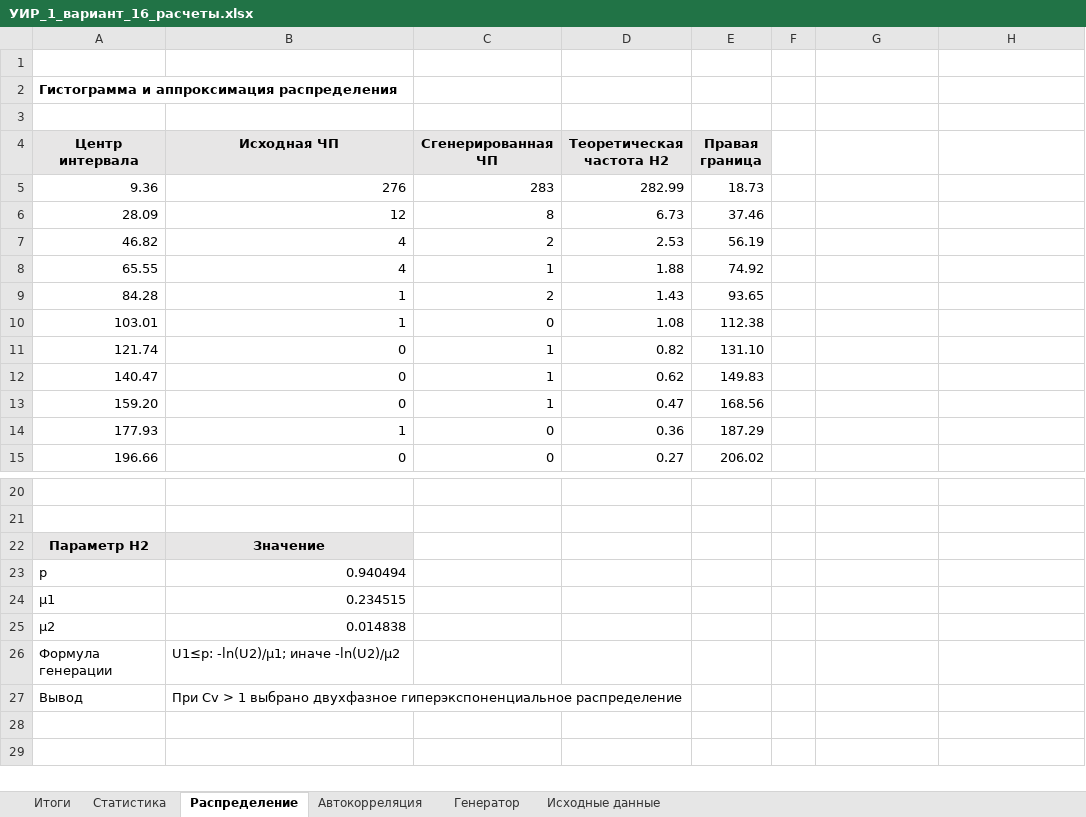
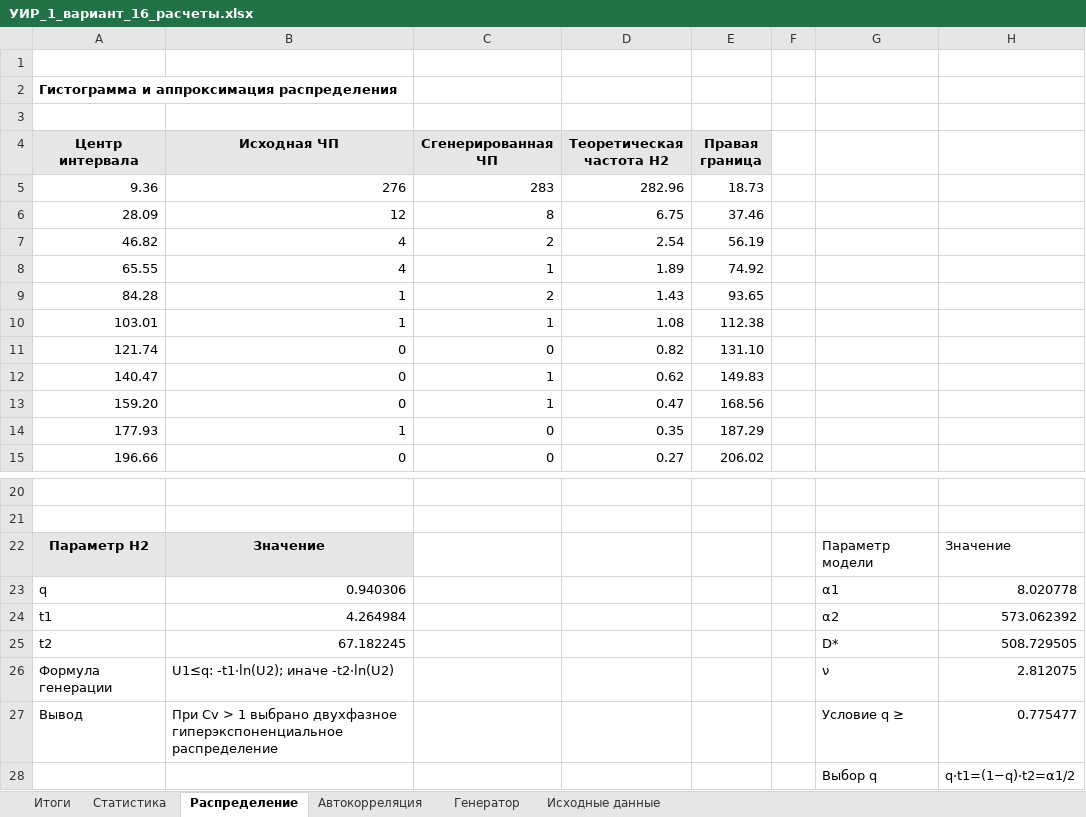
Before and after one commit to delovoyhomie/ITMO_labs, an Excel workbook: Modeling/Lab1/УИР_1_вариант_16_расчеты.xlsx, sheet Распределение, drawn as a sheet; only a part is shown, gaps mark what is left out; values as stored, in another font and other column widths than the file's, no borders; charts and pictures not drawn; removed rows and columns are numbered as before the commit, all else as after; the diff names each change by its address in the sheet, - before the commit and + after, or states it on an @@ line.

```diff
--- a/Modeling/Lab1/УИР_1_вариант_16_расчеты.xlsx (sheet Распределение)
+++ b/Modeling/Lab1/УИР_1_вариант_16_расчеты.xlsx (sheet Распределение)
-D5 (Теоретическая частота H2): 282.99
+D5 (Теоретическая частота H2): 282.96
-D6 (Теоретическая частота H2): 6.73
+D6 (Теоретическая частота H2): 6.75
-D7 (Теоретическая частота H2): 2.53
+D7 (Теоретическая частота H2): 2.54
-D8 (Теоретическая частота H2): 1.88
+D8 (Теоретическая частота H2): 1.89
-C10 (Сгенерированная ЧП): 0
+C10 (Сгенерированная ЧП): 1
-C11 (Сгенерированная ЧП): 1
+C11 (Сгенерированная ЧП): 0
-D14 (Теоретическая частота H2): 0.36
+D14 (Теоретическая частота H2): 0.35
-G22: (empty)
+G22: Параметр модели
-H22: (empty)
+H22: Значение
-row 23: p | 0.940494
-row 24: μ1 | 0.234515
-row 25: μ2 | 0.014838
+row 23: q | 0.940306 |  |  |  |  | α1 | 8.020778
+row 24: t1 | 4.264984 |  |  |  |  | α2 | 573.062392
+row 25: t2 | 67.182245 |  |  |  |  | D* | 508.729505
-B26 (Исходная ЧП): U1≤p: -ln(U2)/μ1; иначе -ln(U2)/μ2
+B26 (Исходная ЧП): U1≤q: -t1·ln(U2); иначе -t2·ln(U2)
-G26: (empty)
+G26: ν
-H26: (empty)
+H26: 2.812075
-G27: (empty)
+G27: Условие q ≥
-H27: (empty)
+H27: 0.775477
+row 28:  |  |  |  |  |  | Выбор q | q·t1=(1−q)·t2=α1/2
```
Also changed, not shown: sheet Генератор, sheet Статистика, sheet Автокорреляция, sheet Итоги, formulas that keep their value, charts or pictures, 27 other files.
